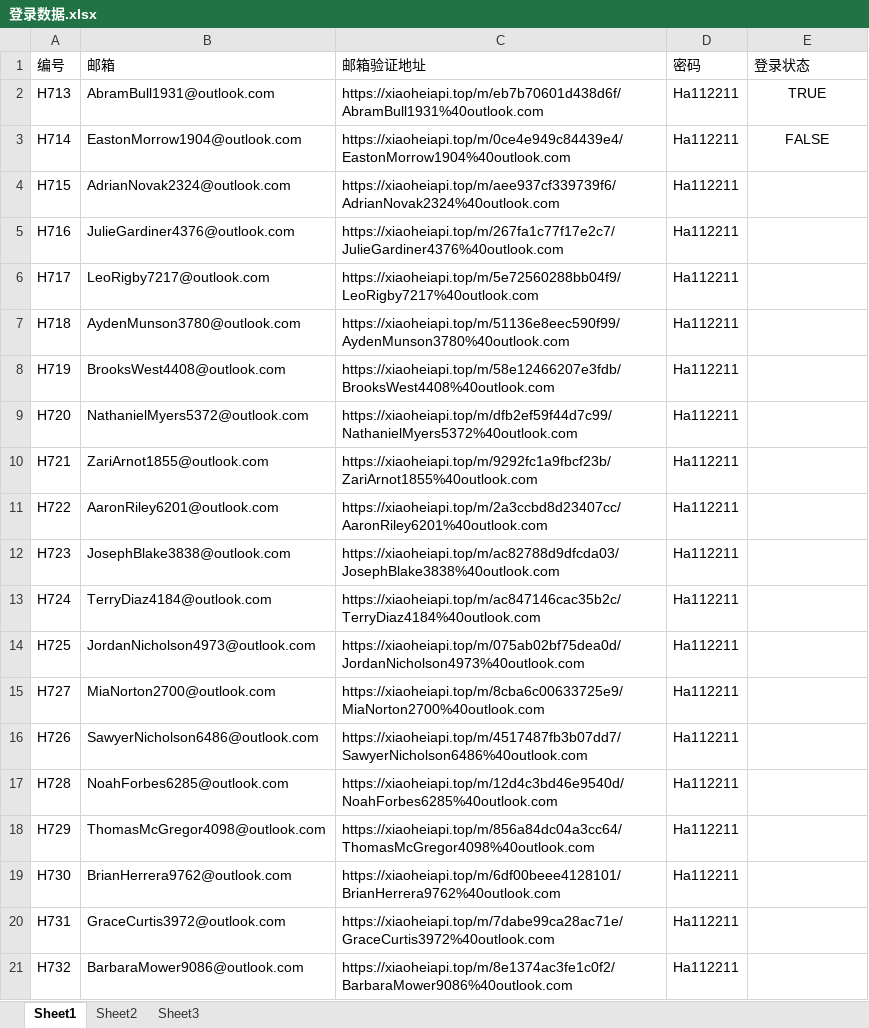
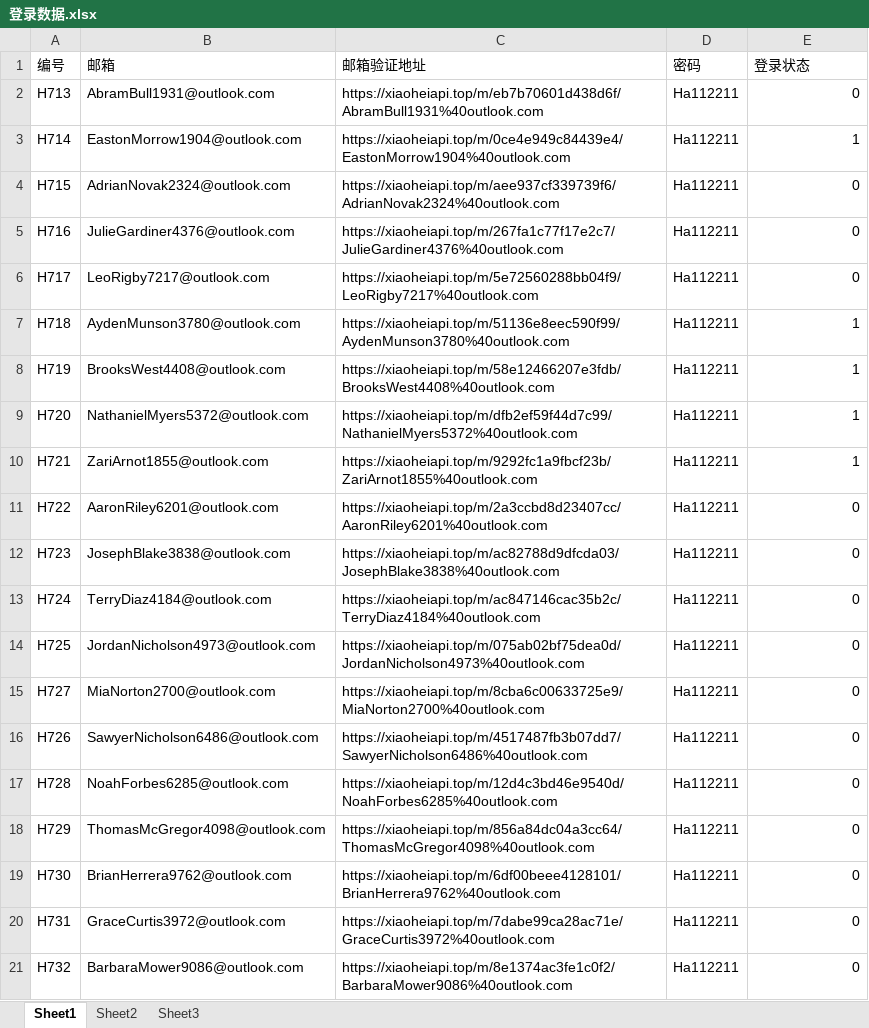
Before and after one commit to peatio-574/_code, an Excel workbook: spiderJapanese/登录数据.xlsx, sheet Sheet1, drawn as a sheet; values as stored, in another font and other column widths than the file's, no borders; the diff names each change by its address in the sheet, - before the commit and + after, or states it on an @@ line.

Commit message:
spiderjapanese

```diff
--- a/spiderJapanese/登录数据.xlsx (sheet Sheet1)
+++ b/spiderJapanese/登录数据.xlsx (sheet Sheet1)
-E2 (登录状态): TRUE
+E2 (登录状态): 0
-E2:E3 alignment: center
+E2:E3 alignment: right
-E3 (登录状态): FALSE
+E3 (登录状态): 1
-E4:E6 (登录状态): (empty)
+E4:E6 (登录状态): 0
-E7:E10 (登录状态): (empty)
+E7:E10 (登录状态): 1
-E11:E21 (登录状态): (empty)
+E11:E21 (登录状态): 0
```
Also changed, not shown: 2 other files.
